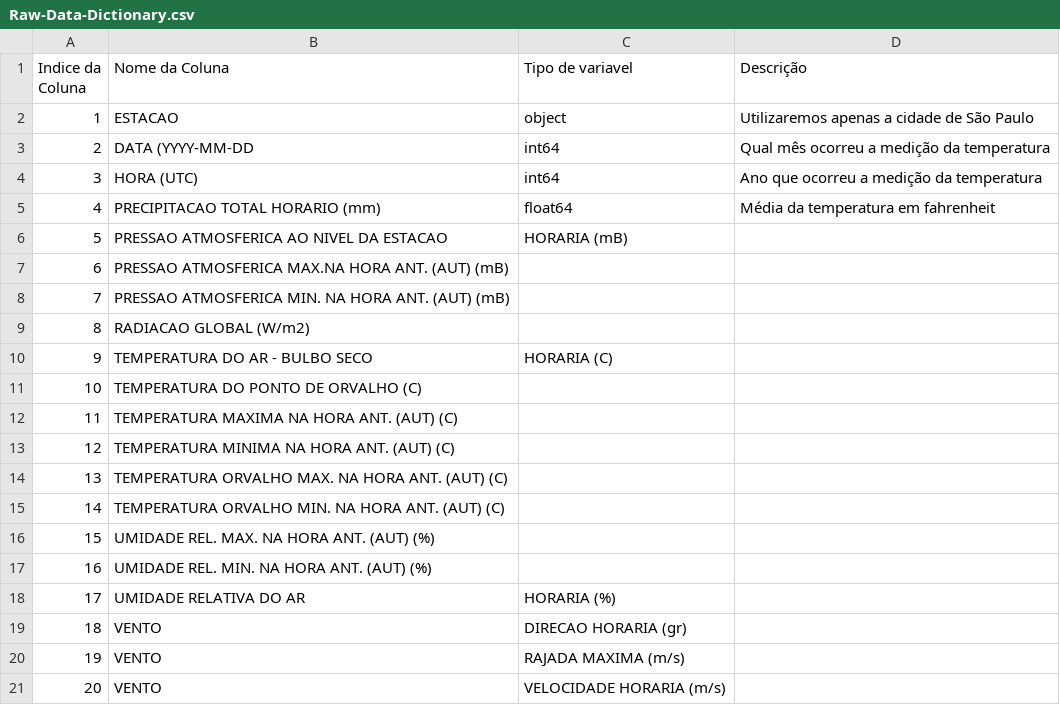
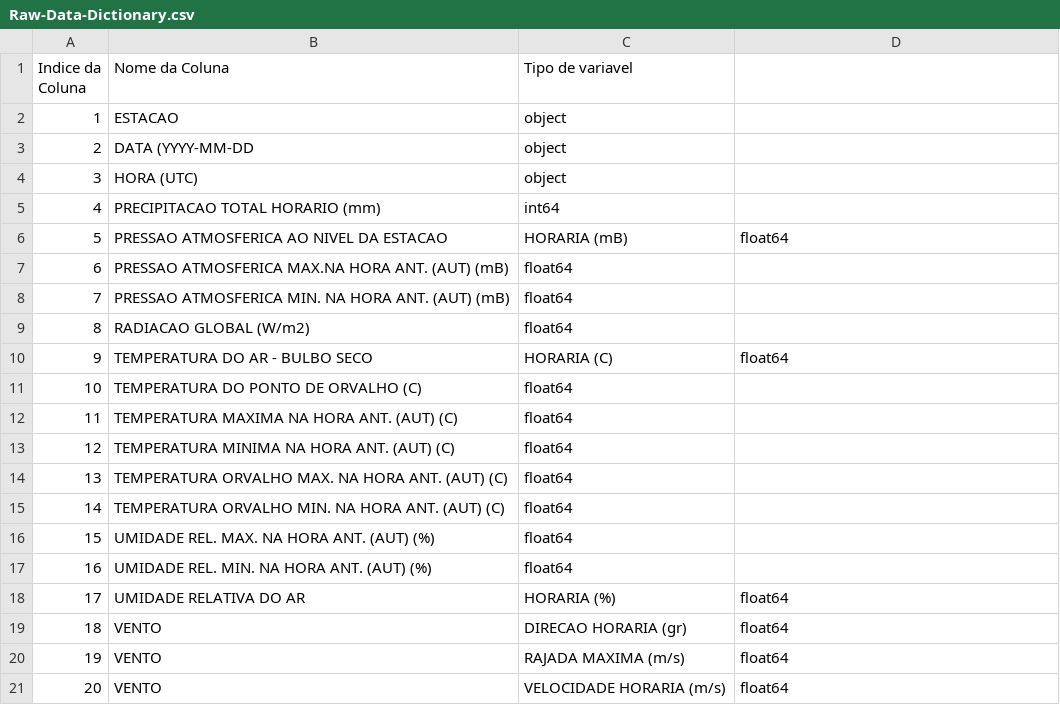
Before and after one commit to RodrigoEGC/infnet-bloco-iot-projeto-de-bloco, a CSV file: Docs/DataReport/DataDictionary/Raw-Data-Dictionary.csv, drawn as a sheet.

Commit message:
Update Raw-Data-Dictionary.csv

```diff
--- a/Docs/DataReport/DataDictionary/Raw-Data-Dictionary.csv
+++ b/Docs/DataReport/DataDictionary/Raw-Data-Dictionary.csv
@@ -1,21 +1,21 @@
-Indice da Coluna,Nome da Coluna,Tipo de variavel,Descrição
-1,ESTACAO	,object,Utilizaremos apenas a cidade de São Paulo
-2,DATA (YYYY-MM-DD,int64,Qual mês ocorreu a medição da temperatura
-3,HORA (UTC)	,int64,Ano que ocorreu a medição da temperatura
-4,PRECIPITACAO TOTAL HORARIO (mm)	,float64,Média da temperatura em fahrenheit
-5,PRESSAO ATMOSFERICA AO NIVEL DA ESTACAO, HORARIA (mB)	,,
-6,PRESSAO ATMOSFERICA MAX.NA HORA ANT. (AUT) (mB)	,,
-7,PRESSAO ATMOSFERICA MIN. NA HORA ANT. (AUT) (mB)	,,
-8,RADIACAO GLOBAL (W/m2)	,,
-9,TEMPERATURA DO AR - BULBO SECO, HORARIA (C)	,,
-10,TEMPERATURA DO PONTO DE ORVALHO (C)	,,
-11,TEMPERATURA MAXIMA NA HORA ANT. (AUT) (C)	,,
-12,TEMPERATURA MINIMA NA HORA ANT. (AUT) (C)	,,
-13,TEMPERATURA ORVALHO MAX. NA HORA ANT. (AUT) (C)	,,
-14,TEMPERATURA ORVALHO MIN. NA HORA ANT. (AUT) (C)	,,
-15,UMIDADE REL. MAX. NA HORA ANT. (AUT) (%)	,,
-16,UMIDADE REL. MIN. NA HORA ANT. (AUT) (%)	,,
-17,UMIDADE RELATIVA DO AR, HORARIA (%),,
-18,VENTO, DIRECAO HORARIA (gr)	,,
-19,VENTO, RAJADA MAXIMA (m/s)	,,
-20,VENTO, VELOCIDADE HORARIA (m/s),,
+Indice da Coluna,Nome da Coluna,Tipo de variavel
+1,ESTACAO	,object
+2,DATA (YYYY-MM-DD,object
+3,HORA (UTC)	,object
+4,PRECIPITACAO TOTAL HORARIO (mm)	,int64
+5,PRESSAO ATMOSFERICA AO NIVEL DA ESTACAO, HORARIA (mB)	,float64
+6,PRESSAO ATMOSFERICA MAX.NA HORA ANT. (AUT) (mB)	,float64
+7,PRESSAO ATMOSFERICA MIN. NA HORA ANT. (AUT) (mB)	,float64
+8,RADIACAO GLOBAL (W/m2)	,float64
+9,TEMPERATURA DO AR - BULBO SECO, HORARIA (C)	,float64
+10,TEMPERATURA DO PONTO DE ORVALHO (C)	,float64
+11,TEMPERATURA MAXIMA NA HORA ANT. (AUT) (C),float64
+12,TEMPERATURA MINIMA NA HORA ANT. (AUT) (C)	,float64
+13,TEMPERATURA ORVALHO MAX. NA HORA ANT. (AUT) (C)	,float64
+14,TEMPERATURA ORVALHO MIN. NA HORA ANT. (AUT) (C)	,float64
+15,UMIDADE REL. MAX. NA HORA ANT. (AUT) (%)	,float64
+16,UMIDADE REL. MIN. NA HORA ANT. (AUT) (%)	,float64
+17,UMIDADE RELATIVA DO AR, HORARIA (%),float64
+18,VENTO, DIRECAO HORARIA (gr)	,float64
+19,VENTO, RAJADA MAXIMA (m/s)	,float64
+20,VENTO, VELOCIDADE HORARIA (m/s),float64
```
